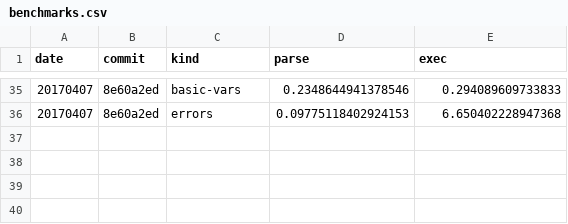
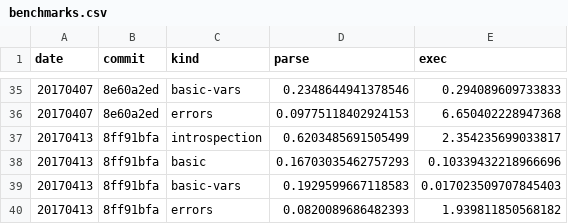
Before and after one commit to walmartlabs/lacinia, a CSV file: perf/benchmarks.csv, drawn as a sheet; only a part is shown, gaps mark what is left out; the diff names each change by its address in the sheet, - before the commit and + after, or states it on an @@ line.

Commit message:
Add benchmark code and some docs about tagging resolvers

```diff
--- a/perf/benchmarks.csv
+++ b/perf/benchmarks.csv
+row 37: 20170413 | 8ff91bfa | introspection | 0.6203485691505499 | 2.354235699033817
+row 38: 20170413 | 8ff91bfa | basic | 0.16703035462757293 | 0.10339432218966696
+row 39: 20170413 | 8ff91bfa | basic-vars | 0.1929599667118583 | 0.017023509707845403
+row 40: 20170413 | 8ff91bfa | errors | 0.0820089686482393 | 1.939811850568182
```
Also changed, not shown: 2 other files.
